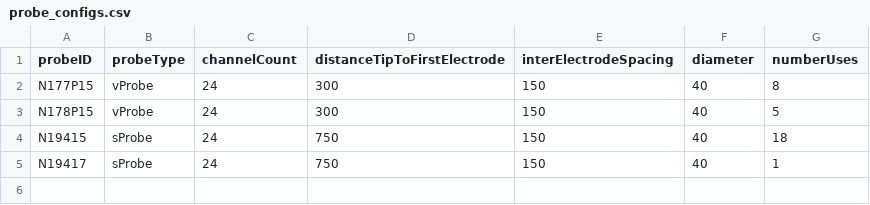
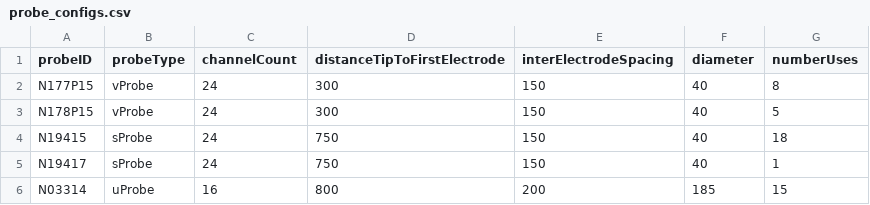
Before and after one commit to mayolabvision/HelperFunctions, a CSV file: mappings/probe_configs.csv, drawn as a sheet; the diff names each change by its address in the sheet, - before the commit and + after, or states it on an @@ line.

```diff
--- a/mappings/probe_configs.csv
+++ b/mappings/probe_configs.csv
+row 6: N03314 | uProbe | 16 | 800 | 200 | 185 | 15
```
Also changed, not shown: mappings/lFEF_probeA-24chan.csv, 14 other files.
